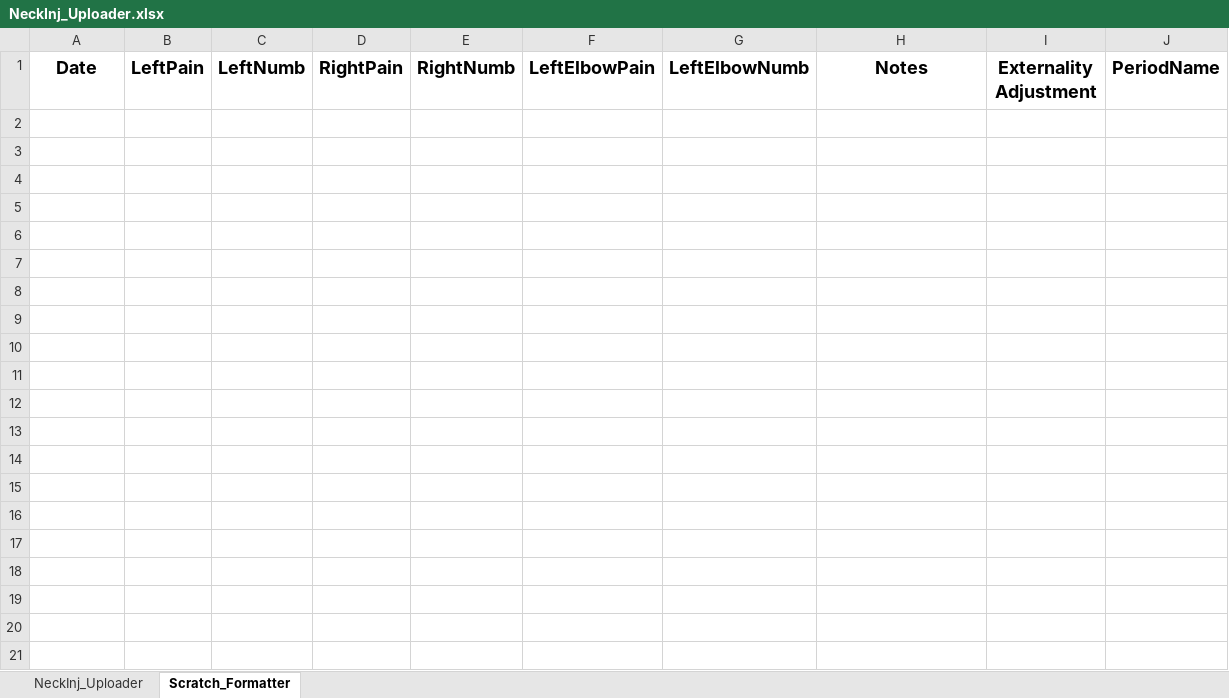
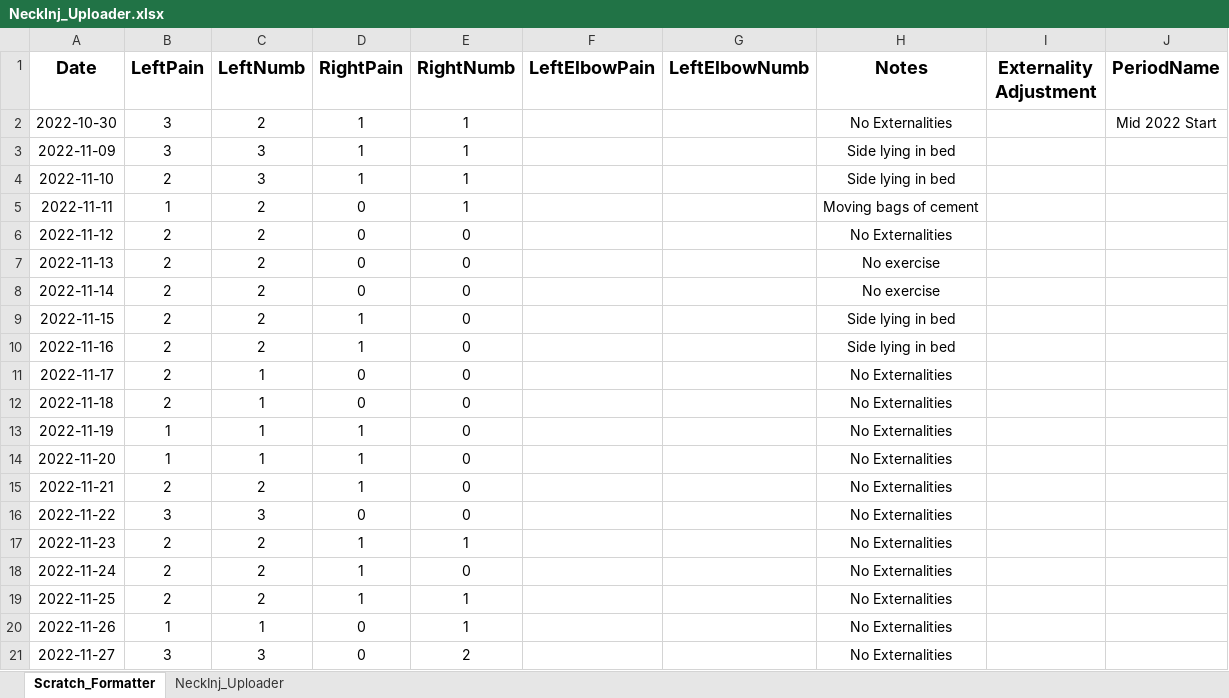
Before and after one commit to ancollis757/trackingtables, an Excel workbook: NeckInj_Uploader.xlsx, sheet Scratch_Formatter, drawn as a sheet; values as stored, in another font and other column widths than the file's, no borders; the diff names each change by its address in the sheet, - before the commit and + after, or states it on an @@ line.

Commit message:
SQL and Raw Excel imported
Next step: Finish excel importer by processing data into required format for SQL upload

```diff
--- a/NeckInj_Uploader.xlsx (sheet Scratch_Formatter)
+++ b/NeckInj_Uploader.xlsx (sheet Scratch_Formatter)
@@ sheet tab order changed: Scratch_Formatter | NeckInj_Uploader @@
+row 2: 2022-10-30 | 3 | 2 | 1 | 1 |  |  | No Externalities |  | Mid 2022 Start
+row 3: 2022-11-09 | 3 | 3 | 1 | 1 |  |  | Side lying in bed
+row 4: 2022-11-10 | 2 | 3 | 1 | 1 |  |  | Side lying in bed
+row 5: 2022-11-11 | 1 | 2 | 0 | 1 |  |  | Moving bags of cement
+row 6: 2022-11-12 | 2 | 2 | 0 | 0 |  |  | No Externalities
+row 7: 2022-11-13 | 2 | 2 | 0 | 0 |  |  | No exercise
+row 8: 2022-11-14 | 2 | 2 | 0 | 0 |  |  | No exercise
+row 9: 2022-11-15 | 2 | 2 | 1 | 0 |  |  | Side lying in bed
+row 10: 2022-11-16 | 2 | 2 | 1 | 0 |  |  | Side lying in bed
+row 11: 2022-11-17 | 2 | 1 | 0 | 0 |  |  | No Externalities
+row 12: 2022-11-18 | 2 | 1 | 0 | 0 |  |  | No Externalities
+row 13: 2022-11-19 | 1 | 1 | 1 | 0 |  |  | No Externalities
+row 14: 2022-11-20 | 1 | 1 | 1 | 0 |  |  | No Externalities
+row 15: 2022-11-21 | 2 | 2 | 1 | 0 |  |  | No Externalities
+row 16: 2022-11-22 | 3 | 3 | 0 | 0 |  |  | No Externalities
+row 17: 2022-11-23 | 2 | 2 | 1 | 1 |  |  | No Externalities
+row 18: 2022-11-24 | 2 | 2 | 1 | 0 |  |  | No Externalities
+row 19: 2022-11-25 | 2 | 2 | 1 | 1 |  |  | No Externalities
+row 20: 2022-11-26 | 1 | 1 | 0 | 1 |  |  | No Externalities
+row 21: 2022-11-27 | 3 | 3 | 0 | 2 |  |  | No Externalities
```
Also changed, not shown: 1 other file.
